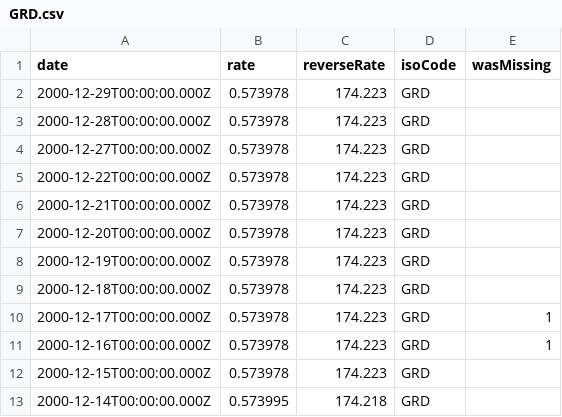
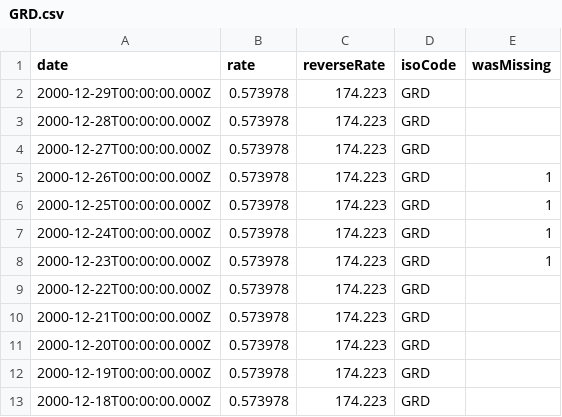
Before and after one commit to LubomirGeorgiev/bnb-currency-exchange-rates, a CSV file: data/GRD.csv, drawn as a sheet; only a part is shown; the shorter side is filled out with more unchanged rows; the diff names each change by its address in the sheet, - before the commit and + after, or states it on an @@ line.

Commit message:
Update exchange rates

```diff
--- a/data/GRD.csv
+++ b/data/GRD.csv
+row 5: 2000-12-26T00:00:00.000Z | 0.573978 | 174.223 | GRD | 1
+row 6: 2000-12-25T00:00:00.000Z | 0.573978 | 174.223 | GRD | 1
+row 7: 2000-12-24T00:00:00.000Z | 0.573978 | 174.223 | GRD | 1
+row 8: 2000-12-23T00:00:00.000Z | 0.573978 | 174.223 | GRD | 1
```
Also changed, not shown: data/LTL.csv, data/MYR.csv, 40 other files.
